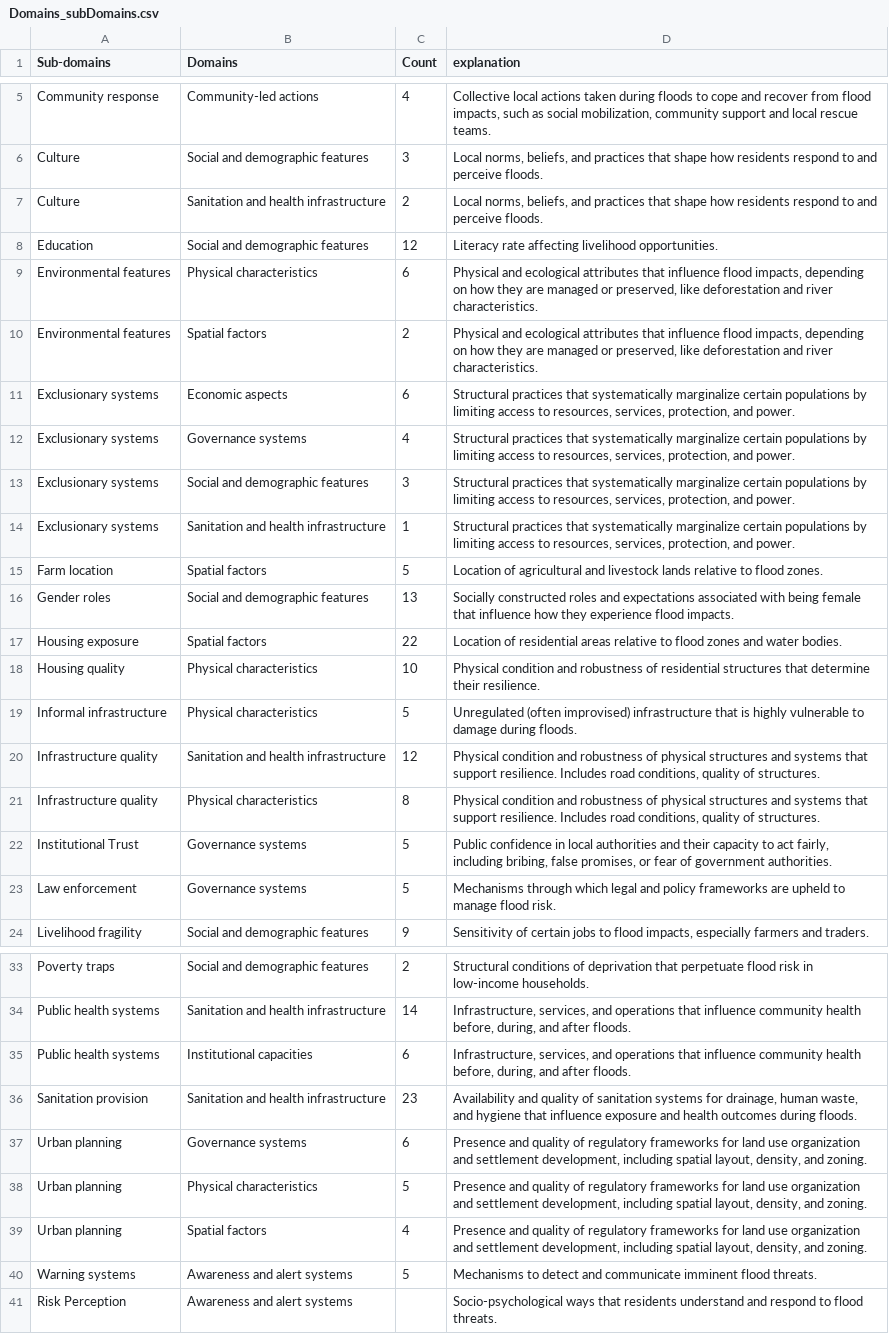
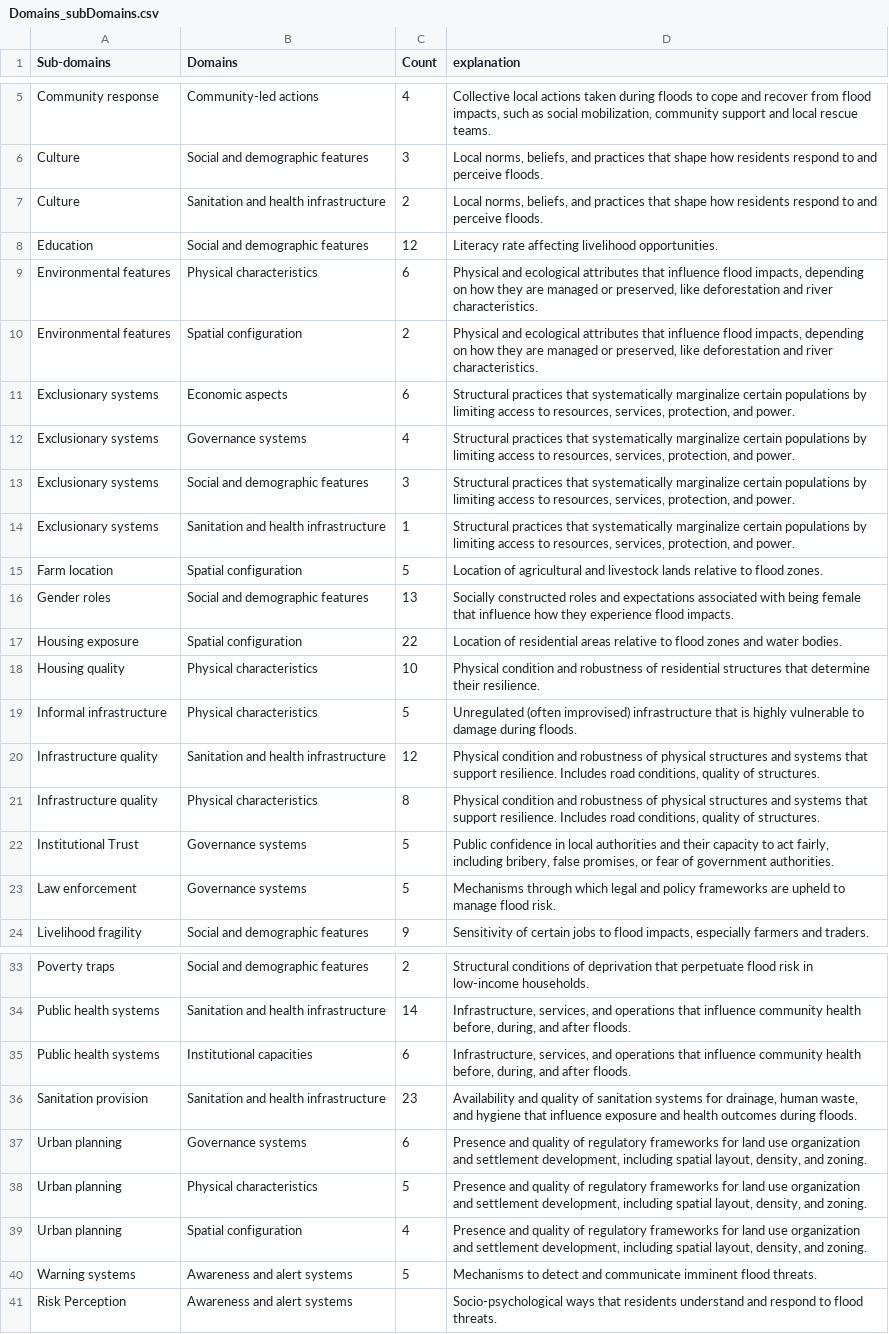
Before and after one commit to ivan-cardenas/FloodFramework, a CSV file: data/Domains_subDomains.csv, drawn as a sheet; only a part is shown, gaps mark what is left out.

Commit message:
Revise Domains_subDomains.csv with updated entries
Updated the Domains_subDomains.csv file to reflect changes in sub-domains and their corresponding explanations, counts, and domains.

```diff
--- a/data/Domains_subDomains.csv
+++ b/data/Domains_subDomains.csv
@@ -9,3 +9,3 @@ Education,Social and demographic features,12,Literacy rate affecting livelihoo
 Environmental features,Physical characteristics,6,"Physical and ecological attributes that influence flood impacts, depending on how they are managed or preserved, like deforestation and river characteristics. "
-Environmental features,Spatial factors,2,"Physical and ecological attributes that influence flood impacts, depending on how they are managed or preserved, like deforestation and river characteristics. "
+Environmental features,Spatial configuration,2,"Physical and ecological attributes that influence flood impacts, depending on how they are managed or preserved, like deforestation and river characteristics. "
 Exclusionary systems,Economic aspects,6,"Structural practices that systematically marginalize certain populations by limiting access to resources, services, protection, and power.  "
@@ -14,5 +14,5 @@ Exclusionary systems,Social and demographic features,3,"Structural practices tha
 Exclusionary systems,Sanitation and health infrastructure,1,"Structural practices that systematically marginalize certain populations by limiting access to resources, services, protection, and power.  "
-Farm location,Spatial factors,5,Location of agricultural and livestock lands relative to flood zones. 
+Farm location,Spatial configuration,5,Location of agricultural and livestock lands relative to flood zones. 
 Gender roles,Social and demographic features,13,Socially constructed roles and expectations associated with being female that influence how they experience flood impacts. 
-Housing exposure,Spatial factors,22,Location of residential areas relative to flood zones and water bodies. 
+Housing exposure,Spatial configuration,22,Location of residential areas relative to flood zones and water bodies. 
 Housing quality,Physical characteristics,10,Physical condition and robustness of residential structures that determine their resilience. 
@@ -21,3 +21,3 @@ Infrastructure quality,Sanitation and health infrastructure,12,"Physical conditi
 Infrastructure quality,Physical characteristics,8,"Physical condition and robustness of physical structures and systems that support resilience. Includes road conditions, quality of structures. "
-Institutional Trust,Governance systems,5,"Public confidence in local authorities and their capacity to act fairly, including bribing, false promises, or fear of government authorities. "
+Institutional Trust,Governance systems,5,"Public confidence in local authorities and their capacity to act fairly, including bribery, false promises, or fear of government authorities. "
 Law enforcement,Governance systems,5,Mechanisms through which legal and policy frameworks are upheld to manage flood risk. 
@@ -38,3 +38,3 @@ Urban planning,Governance systems,6,"Presence and quality of regulatory framewor
 Urban planning,Physical characteristics,5,"Presence and quality of regulatory frameworks for land use organization and settlement development, including spatial layout, density, and zoning.  "
-Urban planning,Spatial factors,4,"Presence and quality of regulatory frameworks for land use organization and settlement development, including spatial layout, density, and zoning.  "
+Urban planning,Spatial configuration,4,"Presence and quality of regulatory frameworks for land use organization and settlement development, including spatial layout, density, and zoning.  "
 Warning systems,Awareness and alert systems,5,Mechanisms to detect and communicate imminent flood threats. 
```
